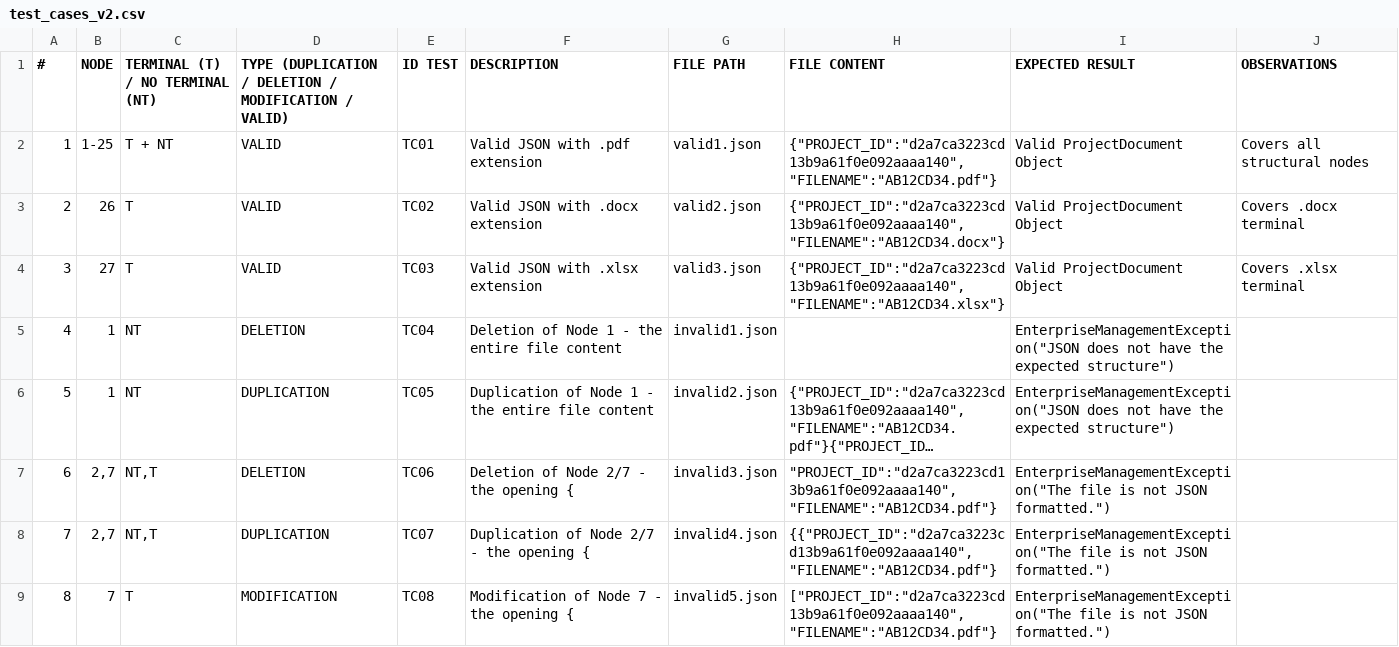
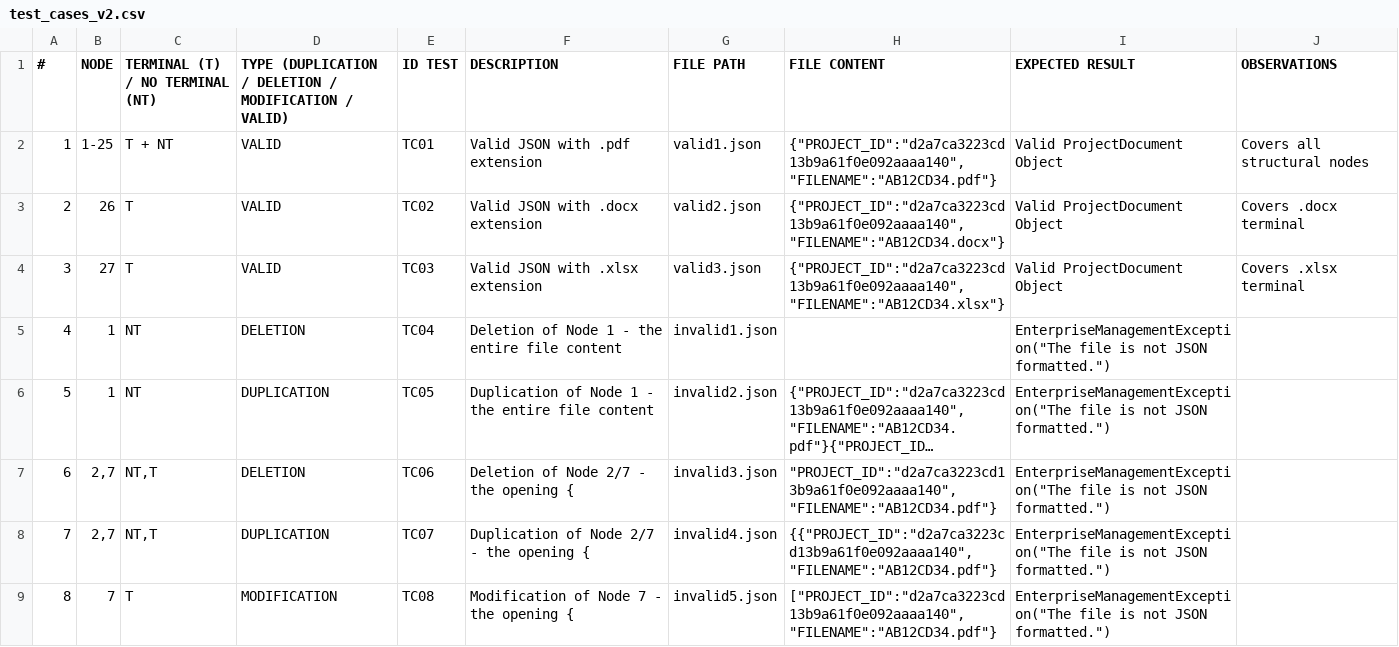
Before and after one commit to mira-uc3m/G87.2026.T02.GE2b, a CSV file: src/docs/test_cases_v2.csv, drawn as a sheet; only a part is shown; long unchanged cells end in …; the diff names each change by its address in the sheet, - before the commit and + after, or states it on an @@ line.

Commit message:
csv messaging fix

```diff
--- a/src/docs/test_cases_v2.csv
+++ b/src/docs/test_cases_v2.csv
-I5:I6 (EXPECTED RESULT): EnterpriseManagementException("JSON does not have the expected structure")
+I5:I6 (EXPECTED RESULT): EnterpriseManagementException("The file is not JSON formatted.")
```
